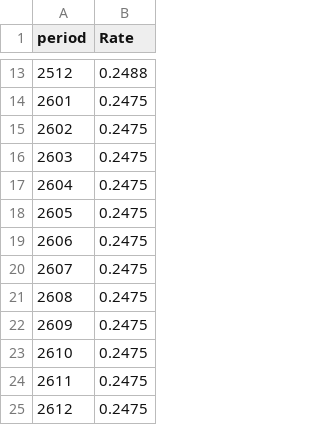
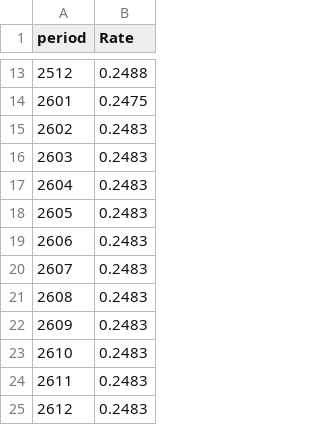
Before and after one commit to zbwbabe-source/fnfhk-realtime-board, a CSV file: TW_Exchange Rate.csv (was TW_Exchange Rate 2512.csv), drawn as a sheet; only a part is shown, gaps mark what is left out.

```diff
--- a/TW_Exchange Rate 2512.csv
+++ b/TW_Exchange Rate.csv
@@ -14,12 +14,12 @@
 2601,0.2475
-2602,0.2475
-2603,0.2475
-2604,0.2475
-2605,0.2475
-2606,0.2475
-2607,0.2475
-2608,0.2475
-2609,0.2475
-2610,0.2475
-2611,0.2475
-2612,0.2475
+2602,0.2483
+2603,0.2483
+2604,0.2483
+2605,0.2483
+2606,0.2483
+2607,0.2483
+2608,0.2483
+2609,0.2483
+2610,0.2483
+2611,0.2483
+2612,0.2483
```
Also changed, not shown: FNF HKMCTW Store code.csv, 10 other files.
